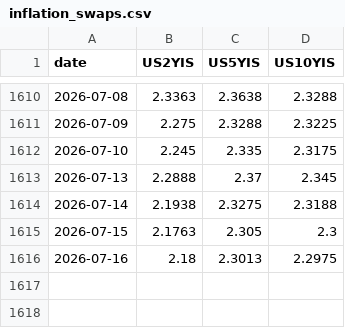
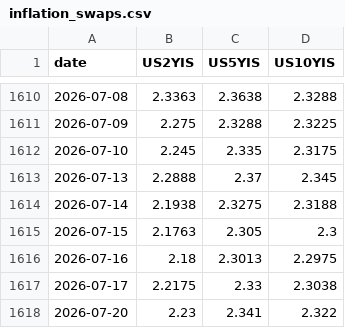
Before and after one commit to smallfishmacro-Git/rates-regime, a CSV file: data/inflation_swaps.csv, drawn as a sheet; only a part is shown, gaps mark what is left out.

```diff
--- a/data/inflation_swaps.csv
+++ b/data/inflation_swaps.csv
@@ -1616 +1616,3 @@ date,US2YIS,US5YIS,US10YIS
 2026-07-16,2.18,2.3013,2.2975
+2026-07-17,2.2175,2.33,2.3038
+2026-07-20,2.23,2.341,2.322
```
